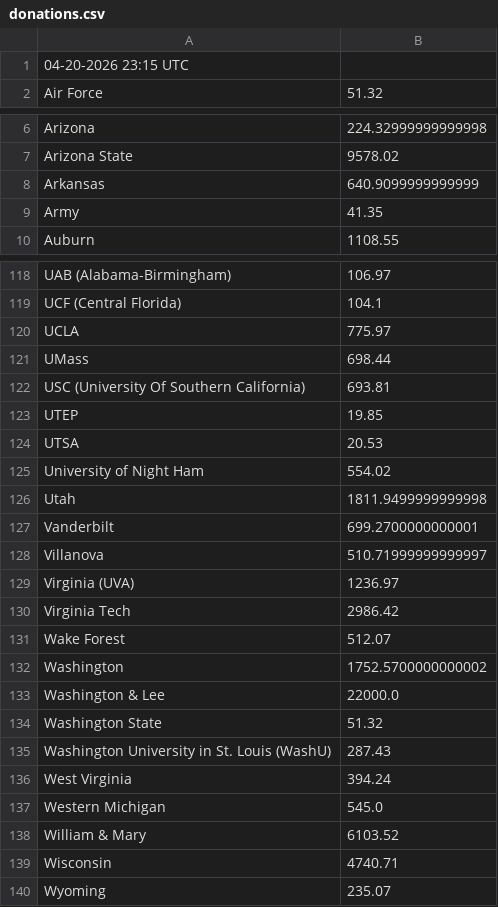
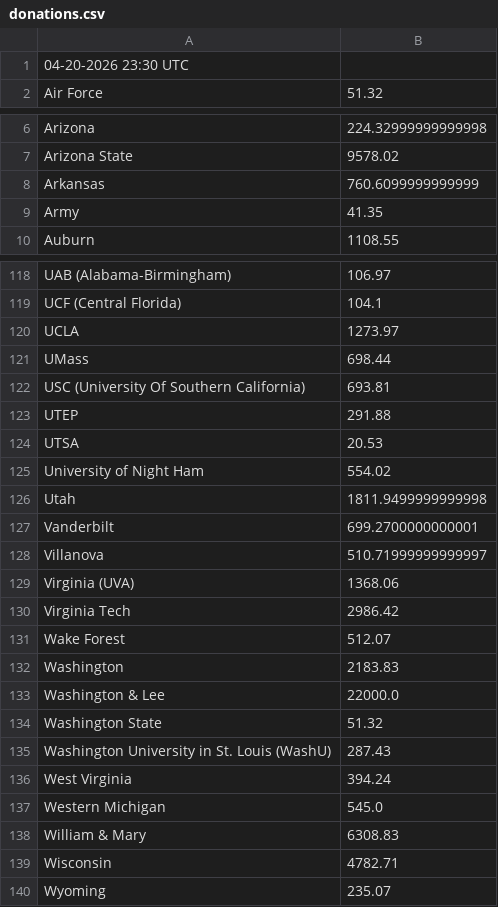
Before and after one commit to joylarc/CharityBowl2026, a CSV file: donations.csv, drawn as a sheet; only a part is shown, gaps mark what is left out; the diff covers the shown part only.

```diff
--- a/donations.csv
+++ b/donations.csv
@@ -1,2 +1,2 @@
-"04-20-2026 23:15 UTC"
+"04-20-2026 23:30 UTC"
 "Air Force","51.32"
@@ -7,3 +7,3 @@
 "Arizona State","9578.02"
-"Arkansas","640.9099999999999"
+"Arkansas","760.6099999999999"
 "Army","41.35"
@@ -119,6 +119,6 @@
 "UCF (Central Florida)","104.1"
-"UCLA","775.97"
+"UCLA","1273.97"
 "UMass","698.44"
 "USC (University Of Southern California)","693.81"
-"UTEP","19.85"
+"UTEP","291.88"
 "UTSA","20.53"
@@ -128,6 +128,6 @@
 "Villanova","510.71999999999997"
-"Virginia (UVA)","1236.97"
+"Virginia (UVA)","1368.06"
 "Virginia Tech","2986.42"
 "Wake Forest","512.07"
-"Washington","1752.5700000000002"
+"Washington","2183.83"
 "Washington & Lee","22000.0"
@@ -137,4 +137,4 @@
 "Western Michigan","545.0"
-"William & Mary","6103.52"
-"Wisconsin","4740.71"
+"William & Mary","6308.83"
+"Wisconsin","4782.71"
 "Wyoming","235.07"
```
Also changed, not shown: 11 edited cells elsewhere in this file, 1 other file.
